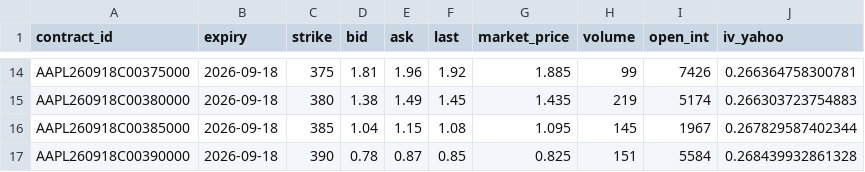
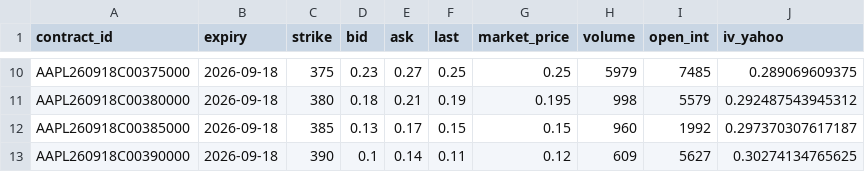
Before and after one commit to spikovich/proj_R, a CSV file: data/aapl_options.csv, drawn as a sheet; only a part is shown, gaps mark what is left out; the diff covers the shown part only.

```diff
--- a/data/aapl_options.csv
+++ b/data/aapl_options.csv
@@ -14,4 +10,4 @@
-"AAPL260918C00375000",2026-09-18,375,1.81,1.96,1.92,1.885,99,7426,0.266364758300781
-"AAPL260918C00380000",2026-09-18,380,1.38,1.49,1.45,1.435,219,5174,0.266303723754883
-"AAPL260918C00385000",2026-09-18,385,1.04,1.15,1.08,1.095,145,1967,0.267829587402344
-"AAPL260918C00390000",2026-09-18,390,0.78,0.87,0.85,0.825,151,5584,0.268439932861328
+"AAPL260918C00375000",2026-09-18,375,0.23,0.27,0.25,0.25,5979,7485,0.289069609375
+"AAPL260918C00380000",2026-09-18,380,0.18,0.21,0.19,0.195,998,5579,0.292487543945312
+"AAPL260918C00385000",2026-09-18,385,0.13,0.17,0.15,0.15,960,1992,0.297370307617187
+"AAPL260918C00390000",2026-09-18,390,0.1,0.14,0.11,0.12,609,5627,0.30274134765625
```
Also changed, not shown: 5 removed rows and 96 edited cells elsewhere in this file, data/aapl_prices.csv, 1 other file.
